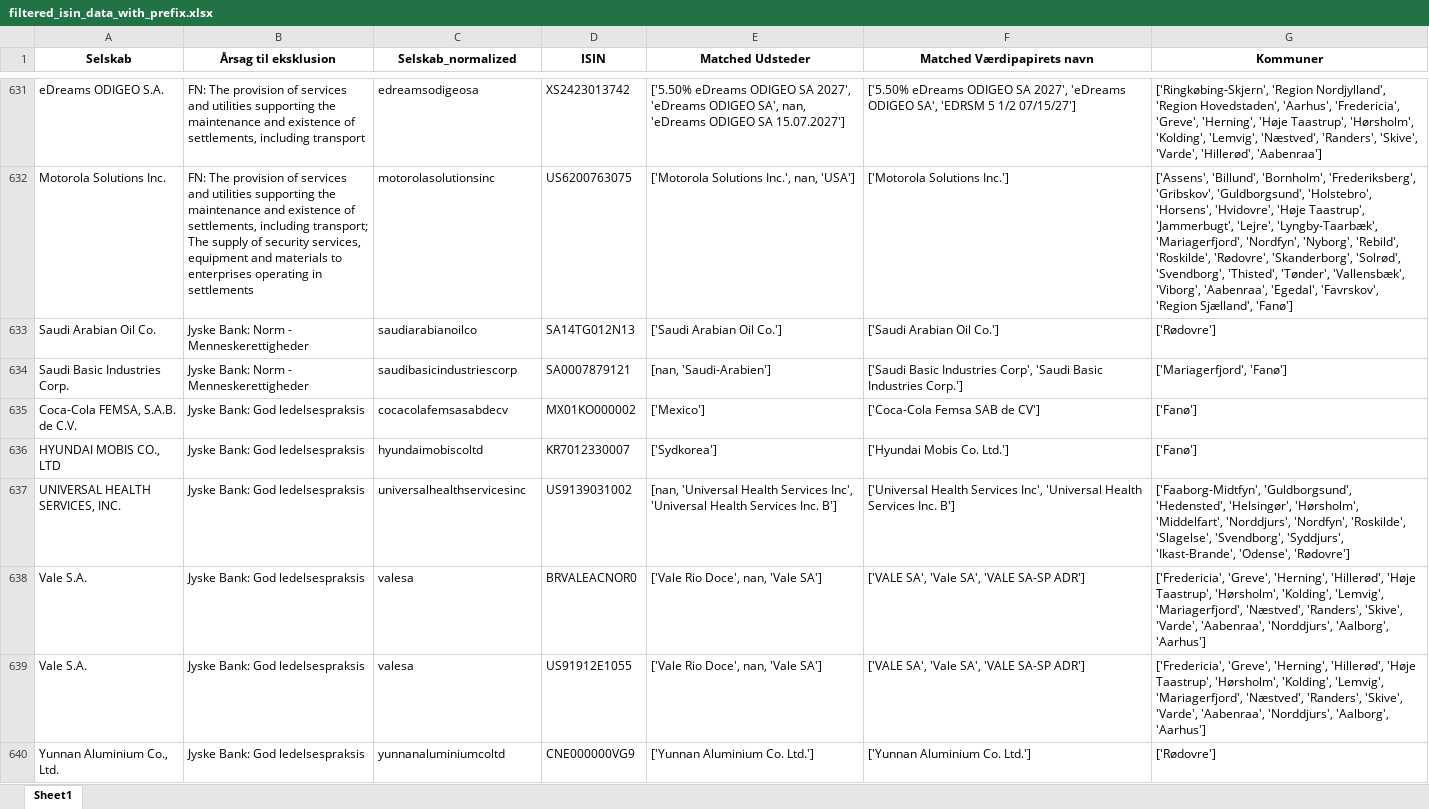
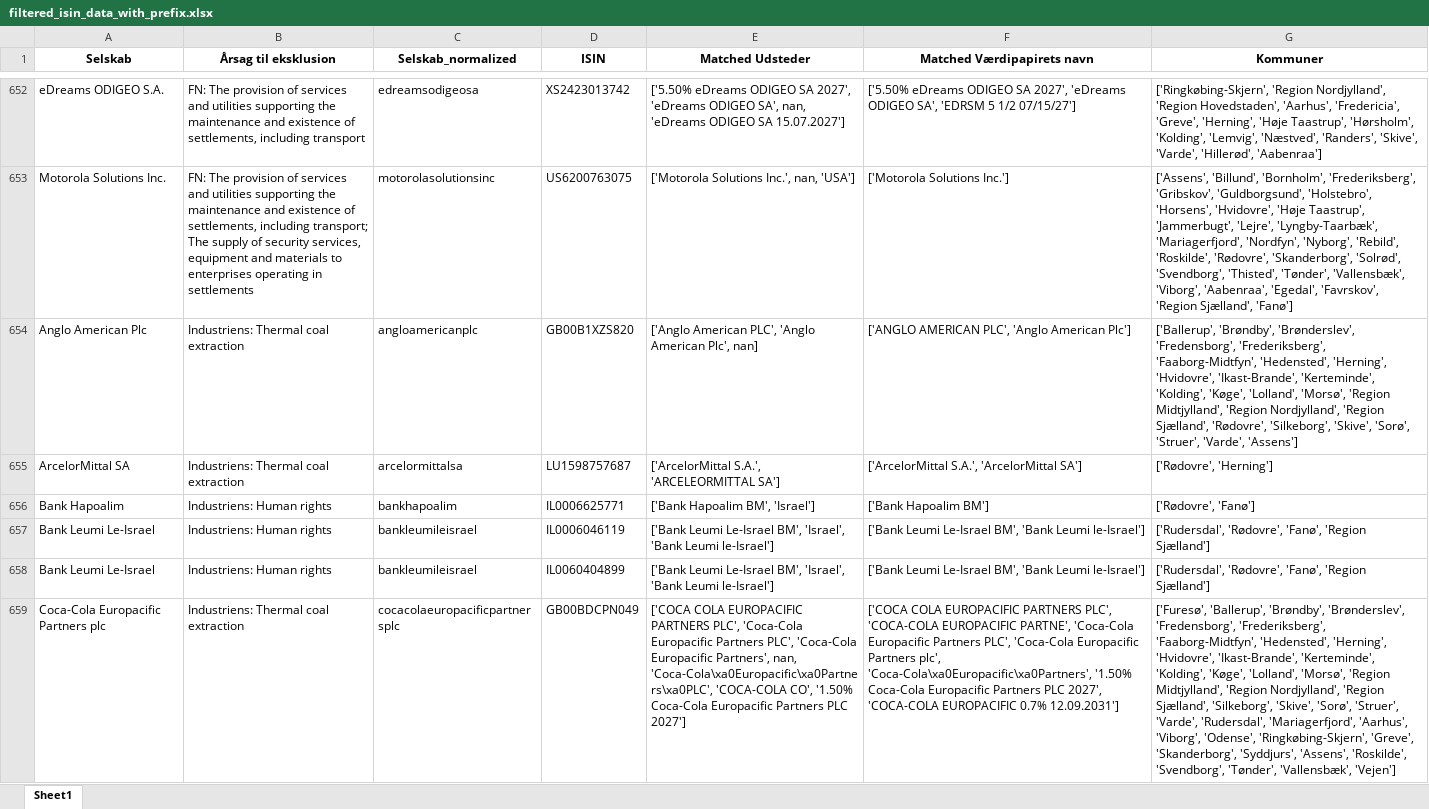
Before and after one commit to gravercentret/kommune_investering_data, an Excel workbook: data/filtered_isin_data_with_prefix.xlsx, sheet Sheet1, drawn as a sheet; only a part is shown, gaps mark what is left out; the shorter side is filled out with more unchanged rows; values as stored, in another font and other column widths than the file's, no borders; the diff covers the shown part only; the diff names each change by its address in the sheet, - before the commit and + after, or states it on an @@ line.

```diff
--- a/data/filtered_isin_data_with_prefix.xlsx (sheet Sheet1)
+++ b/data/filtered_isin_data_with_prefix.xlsx (sheet Sheet1)
+row 654: Anglo American Plc | Industriens: Thermal coal extraction | angloamericanplc | GB00B1XZS820 | ['Anglo American PLC', 'Anglo American Plc', nan] | ['ANGLO AMERICAN PLC', 'Anglo American Plc'] | ['Ballerup', 'Brøndby', 'Brønderslev', 'Fredensborg', 'Frederiksberg', 'Faaborg-Midtfyn', 'Hedensted', 'Herning', 'Hvidovre', 'Ikast-Brande', 'Kerteminde', 'Kolding', 'Køge', 'Lolland', 'Morsø', 'Region Midtjylland', 'Region Nordjylland', 'Region Sjælland', 'Rødovre', 'Silkeborg', 'Skive', 'Sorø', 'Struer', 'Varde', 'Assens']
+row 655: ArcelorMittal SA | Industriens: Thermal coal extraction | arcelormittalsa | LU1598757687 | ['ArcelorMittal S.A.', 'ARCELEORMITTAL SA'] | ['ArcelorMittal S.A.', 'ArcelorMittal SA'] | ['Rødovre', 'Herning']
+row 656: Bank Hapoalim | Industriens: Human rights | bankhapoalim | IL0006625771 | ['Bank Hapoalim BM', 'Israel'] | ['Bank Hapoalim BM'] | ['Rødovre', 'Fanø']
+row 657: Bank Leumi Le-Israel | Industriens: Human rights | bankleumileisrael | IL0006046119 | ['Bank Leumi Le-Israel BM', 'Israel', 'Bank Leumi le-Israel'] | ['Bank Leumi Le-Israel BM', 'Bank Leumi le-Israel'] | ['Rudersdal', 'Rødovre', 'Fanø', 'Region Sjælland']
+row 658: Bank Leumi Le-Israel | Industriens: Human rights | bankleumileisrael | IL0060404899 | ['Bank Leumi Le-Israel BM', 'Israel', 'Bank Leumi le-Israel'] | ['Bank Leumi Le-Israel BM', 'Bank Leumi le-Israel'] | ['Rudersdal', 'Rødovre', 'Fanø', 'Region Sjælland']
+row 659: Coca-Cola Europacific Partners plc | Industriens: Thermal coal extraction | cocacolaeuropacificpartnersplc | GB00BDCPN049 | ['COCA COLA EUROPACIFIC PARTNERS PLC', 'Coca-Cola Europacific Partners PLC', 'Coca-Cola Europacific Partners', nan, 'Coca-Cola\xa0Europacific\xa0Partners\xa0PLC', 'COCA-COLA CO', '1.50% Coca-Cola Europacific Partners PLC 2027'] | ['COCA COLA EUROPACIFIC PARTNERS PLC', 'COCA-COLA EUROPACIFIC PARTNE', 'Coca-Cola Europacific Partners PLC', 'Coca-Cola Europacific Partners plc', 'Coca-Cola\xa0Europacific\xa0Partners', '1.50% Coca-Cola Europacific Partners PLC 2027', 'COCA-COLA EUROPACIFIC 0.7% 12.09.2031'] | ['Furesø', 'Ballerup', 'Brøndby', 'Brønderslev', 'Fredensborg', 'Frederiksberg', 'Faaborg-Midtfyn', 'Hedensted', 'Herning', 'Hvidovre', 'Ikast-Brande', 'Kerteminde', 'Kolding', 'Køge', 'Lolland', 'Morsø', 'Region Midtjylland', 'Region Nordjylland', 'Region Sjælland', 'Silkeborg', 'Skive', 'Sorø', 'Struer', 'Varde', 'Rudersdal', 'Mariagerfjord', 'Aarhus', 'Viborg', 'Odense', 'Ringkøbing-Skjern', 'Greve', 'Skanderborg', 'Syddjurs', 'Assens', 'Roskilde', 'Svendborg', 'Tønder', 'Vallensbæk', 'Vejen']
```
Also changed, not shown: 63 added rows and 10 removed rows elsewhere in this sheet, data/Eksklusionslister/Lægernes_eksklusionsliste_isin.xlsx, data/all_exclude_lists_isin.xlsx, 13 other files.
